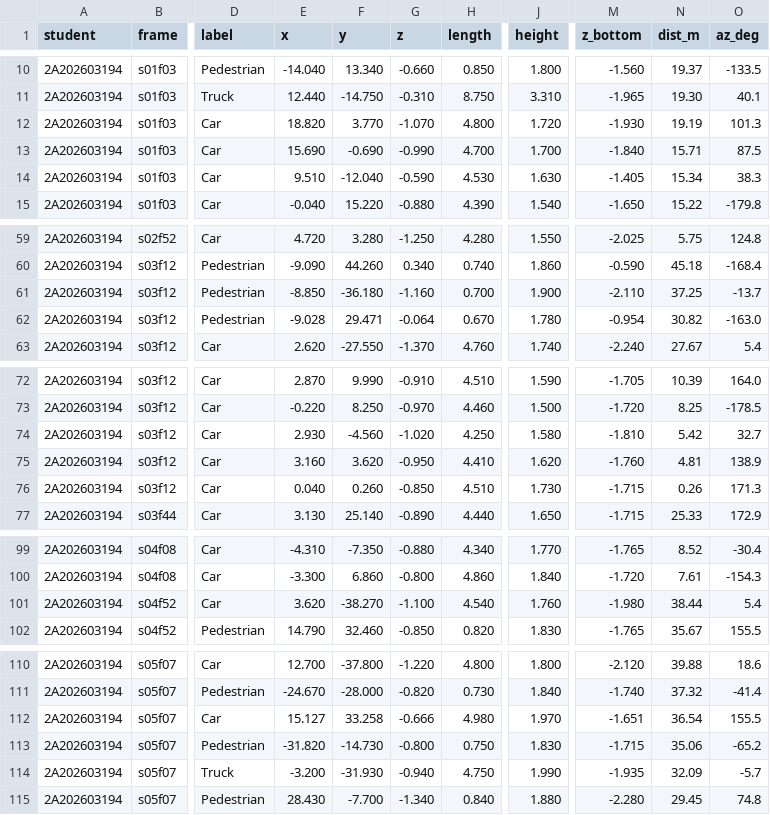
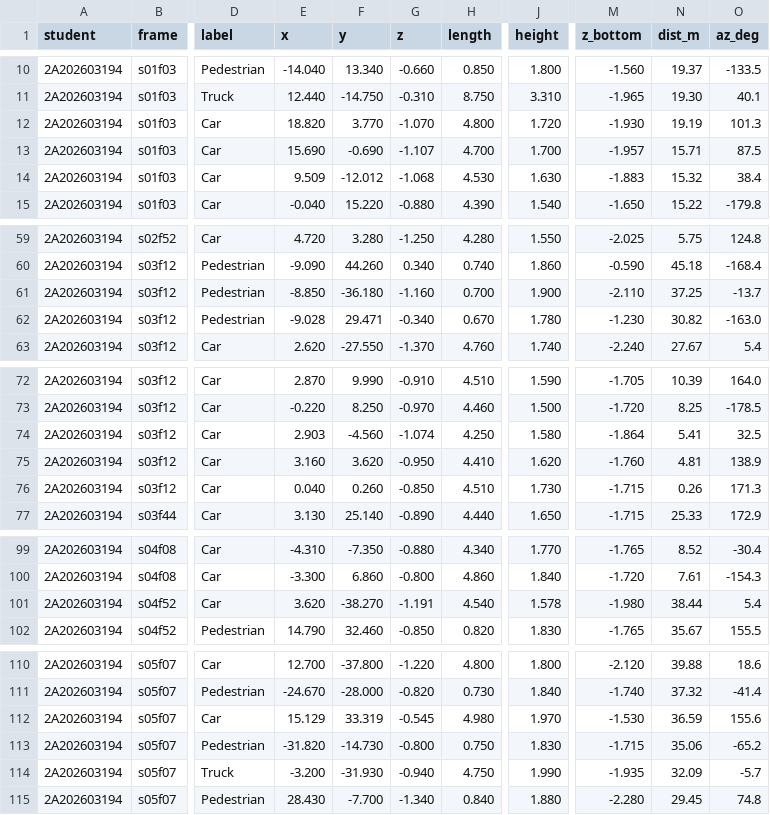
Before and after one commit to daotuan6325-lang/K5-L2A-DAY13-DaoQuangTuan-2A202603194-PointCloudCuboid, a CSV file: submission/D13-2A202603194-bangA.csv, drawn as a sheet; only a part is shown, gaps mark what is left out; the diff names each change by its address in the sheet, - before the commit and + after, or states it on an @@ line.

```diff
--- a/submission/D13-2A202603194-bangA.csv
+++ b/submission/D13-2A202603194-bangA.csv
-G13 (z): -0.990
+G13 (z): -1.107
-M13 (z_bottom): -1.840
+M13 (z_bottom): -1.957
-E14 (x): 9.510
+E14 (x): 9.509
-F14 (y): -12.040
+F14 (y): -12.012
-G14 (z): -0.590
+G14 (z): -1.068
-M14 (z_bottom): -1.405
+M14 (z_bottom): -1.883
-N14 (dist_m): 15.34
+N14 (dist_m): 15.32
-O14 (az_deg): 38.3
+O14 (az_deg): 38.4
-G62 (z): -0.064
+G62 (z): -0.340
-M62 (z_bottom): -0.954
+M62 (z_bottom): -1.230
-E74 (x): 2.930
+E74 (x): 2.903
-G74 (z): -1.020
+G74 (z): -1.074
-M74 (z_bottom): -1.810
+M74 (z_bottom): -1.864
-N74 (dist_m): 5.42
+N74 (dist_m): 5.41
-O74 (az_deg): 32.7
+O74 (az_deg): 32.5
-G101 (z): -1.100
+G101 (z): -1.191
-J101 (height): 1.760
+J101 (height): 1.578
-E112 (x): 15.127
+E112 (x): 15.129
-F112 (y): 33.258
+F112 (y): 33.319
-G112 (z): -0.666
+G112 (z): -0.545
-M112 (z_bottom): -1.651
+M112 (z_bottom): -1.530
-N112 (dist_m): 36.54
+N112 (dist_m): 36.59
-O112 (az_deg): 155.5
+O112 (az_deg): 155.6
```
Also changed, not shown: submission/D13-2A202603194-tukiem.csv, 1 other file.
